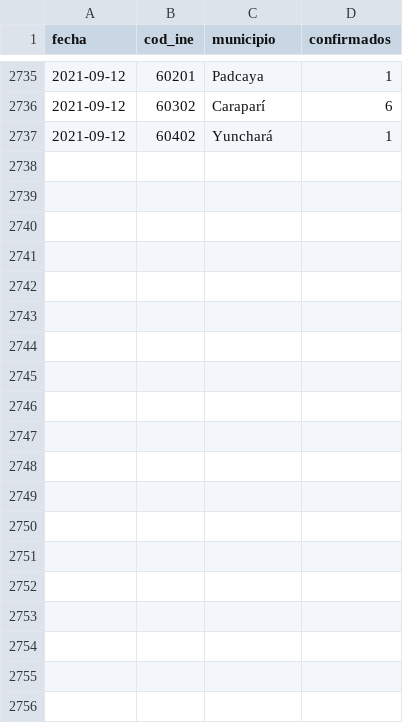
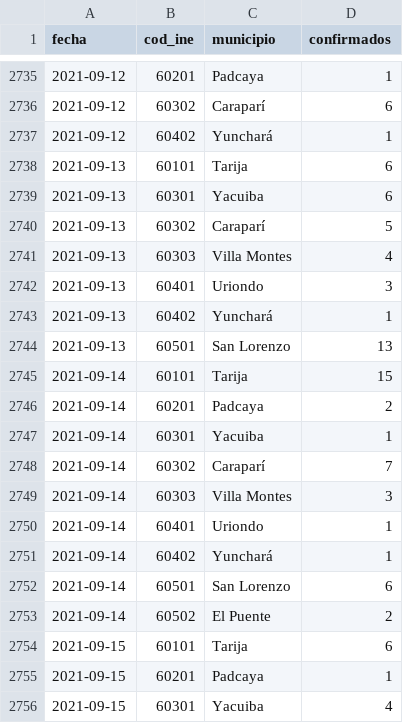
Before and after one commit to mauforonda/covid19bolivia-municipal, a CSV file: tarija.csv, drawn as a sheet; only a part is shown, gaps mark what is left out; the diff covers the shown part only; the diff names each change by its address in the sheet, - before the commit and + after, or states it on an @@ line.

```diff
--- a/tarija.csv
+++ b/tarija.csv
+row 2738: 2021-09-13 | 60101 | Tarija | 6
+row 2739: 2021-09-13 | 60301 | Yacuiba | 6
+row 2740: 2021-09-13 | 60302 | Caraparí | 5
+row 2741: 2021-09-13 | 60303 | Villa Montes | 4
+row 2742: 2021-09-13 | 60401 | Uriondo | 3
+row 2743: 2021-09-13 | 60402 | Yunchará | 1
+row 2744: 2021-09-13 | 60501 | San Lorenzo | 13
+row 2745: 2021-09-14 | 60101 | Tarija | 15
+row 2746: 2021-09-14 | 60201 | Padcaya | 2
+row 2747: 2021-09-14 | 60301 | Yacuiba | 1
+row 2748: 2021-09-14 | 60302 | Caraparí | 7
+row 2749: 2021-09-14 | 60303 | Villa Montes | 3
+row 2750: 2021-09-14 | 60401 | Uriondo | 1
+row 2751: 2021-09-14 | 60402 | Yunchará | 1
+row 2752: 2021-09-14 | 60501 | San Lorenzo | 6
+row 2753: 2021-09-14 | 60502 | El Puente | 2
+row 2754: 2021-09-15 | 60101 | Tarija | 6
+row 2755: 2021-09-15 | 60201 | Padcaya | 1
+row 2756: 2021-09-15 | 60301 | Yacuiba | 4
```
Also changed, not shown: 25 added rows elsewhere in this file, chuquisaca.csv, cochabamba.csv, 6 other files.
